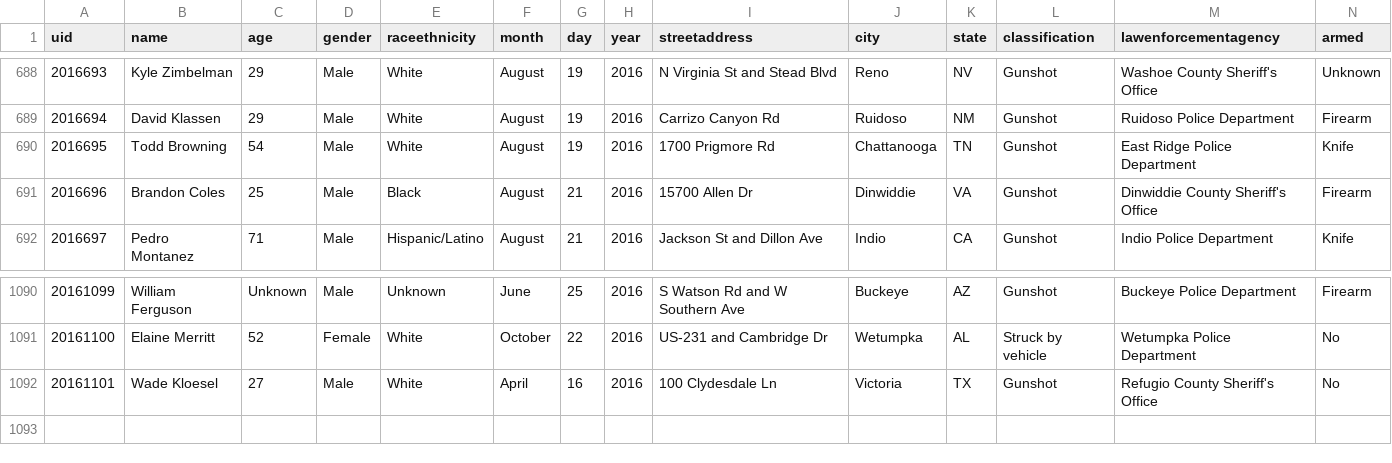
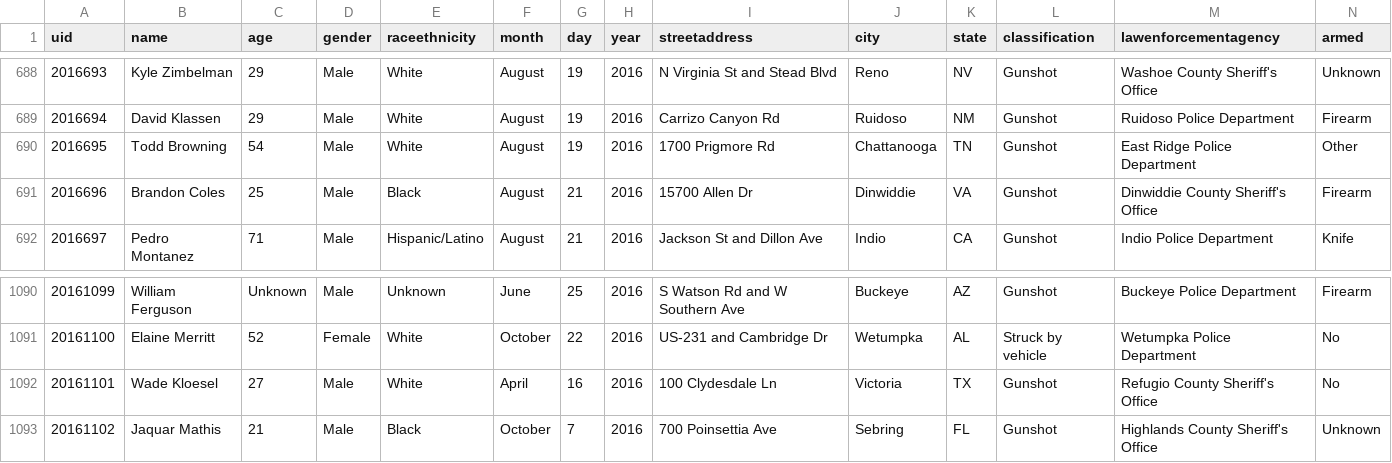
Before and after one commit to tigrevol8888/thecounted, a CSV file: data/the-counted-2016.csv, drawn as a sheet; only a part is shown, gaps mark what is left out.

Commit message:
Add Jaquar Mathis; update Todd Browning

```diff
--- a/data/the-counted-2016.csv
+++ b/data/the-counted-2016.csv
@@ -689,3 +689,3 @@ uid,name,age,gender,raceethnicity,month,day,year,streetaddress,city,state,classi
 "2016694","David Klassen","29","Male","White","August","19","2016","Carrizo Canyon Rd","Ruidoso","NM","Gunshot","Ruidoso Police Department","Firearm"
-"2016695","Todd Browning","54","Male","White","August","19","2016","1700 Prigmore Rd","Chattanooga","TN","Gunshot","East Ridge Police Department","Knife"
+"2016695","Todd Browning","54","Male","White","August","19","2016","1700 Prigmore Rd","Chattanooga","TN","Gunshot","East Ridge Police Department","Other"
 "2016696","Brandon Coles","25","Male","Black","August","21","2016","15700 Allen Dr","Dinwiddie","VA","Gunshot","Dinwiddie County Sheriff's Office","Firearm"
@@ -1092 +1092,2 @@ uid,name,age,gender,raceethnicity,month,day,year,streetaddress,city,state,classi
 "20161101","Wade Kloesel","27","Male","White","April","16","2016","100 Clydesdale Ln","Victoria","TX","Gunshot","Refugio County Sheriff's Office","No"
+"20161102","Jaquar Mathis","21","Male","Black","October","7","2016","700 Poinsettia Ave","Sebring","FL","Gunshot","Highlands County Sheriff's Office","Unknown"
```
